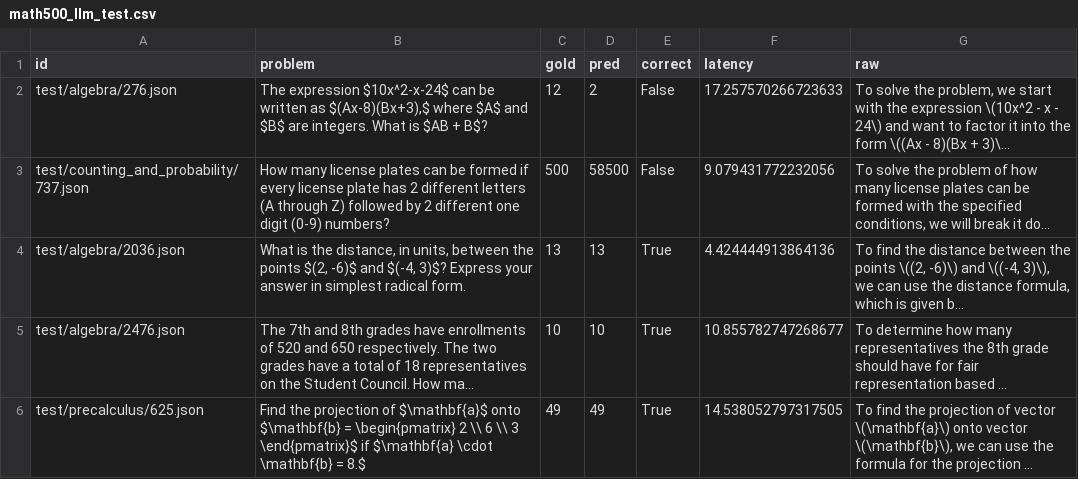
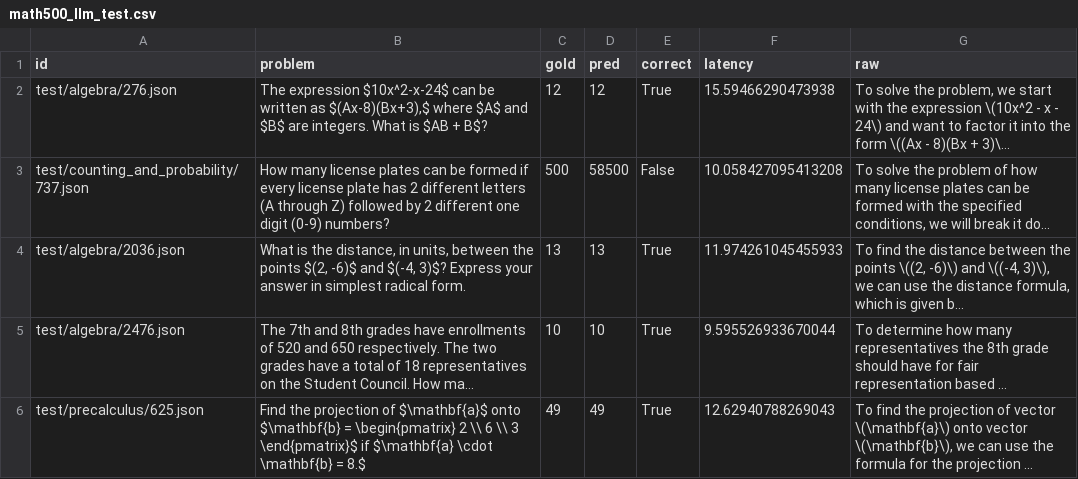
Before and after one commit to TuanNguyen27/Delegate, a CSV file: Outputs/math500/math500_llm_test.csv, drawn as a sheet; only a part is shown; long unchanged cells end in …; the diff covers the shown part only; the diff names each change by its address in the sheet, - before the commit and + after, or states it on an @@ line.

```diff
--- a/Outputs/math500/math500_llm_test.csv
+++ b/Outputs/math500/math500_llm_test.csv
-D2 (pred): 2
+D2 (pred): 12
-E2 (correct): False
+E2 (correct): True
-F2 (latency): 17.257570266723633
+F2 (latency): 15.59466290473938
-F3 (latency): 9.079431772232056
+F3 (latency): 10.058427095413208
-F4 (latency): 4.424444913864136
+F4 (latency): 11.974261045455933
-F5 (latency): 10.855782747268677
+F5 (latency): 9.595526933670044
-F6 (latency): 14.538052797317505
+F6 (latency): 12.62940788269043
```
Also changed, not shown: 142 edited cells elsewhere in this file, 3 other files.
